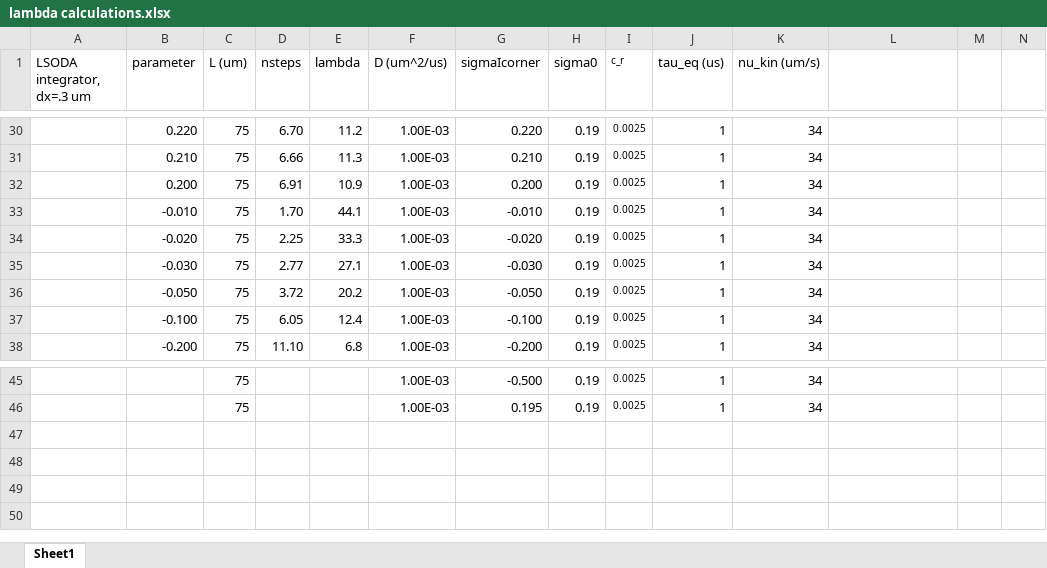
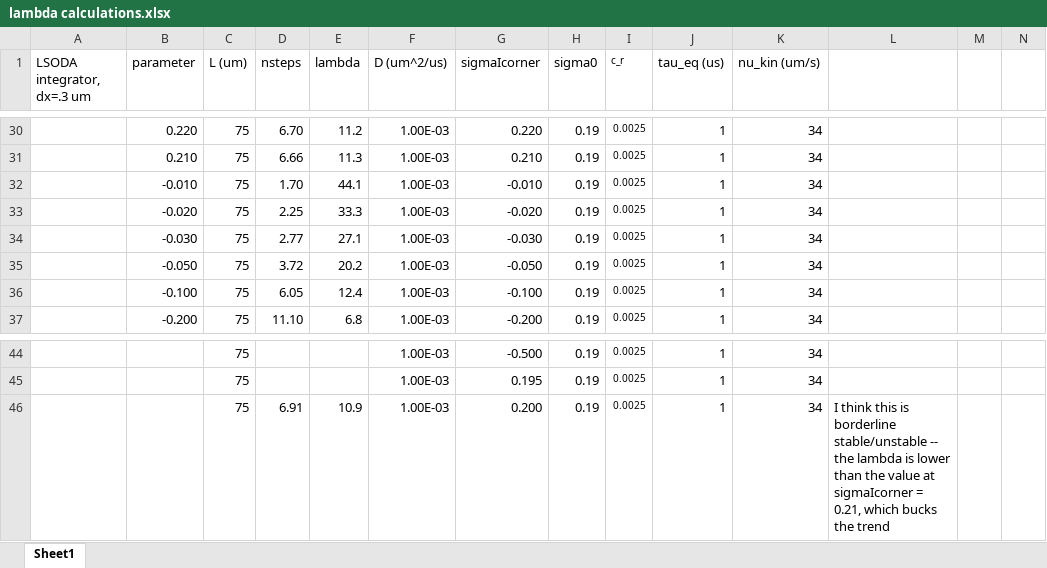
Before and after one commit to upschemistry/icecontinuum, an Excel workbook: nesh/lambda calculations.xlsx, sheet Sheet1, drawn as a sheet; only a part is shown, gaps mark what is left out; values as stored, in another font and other column widths than the file's, no borders; charts and pictures not drawn; removed rows and columns are numbered as before the commit, all else as after; rows hold the shown columns only; the diff names each change by its address in the sheet, - before the commit and + after, or states it on an @@ line.

```diff
--- a/nesh/lambda calculations.xlsx (sheet Sheet1)
+++ b/nesh/lambda calculations.xlsx (sheet Sheet1)
-row 32:  | 0.200 | 75 | 6.91 | 10.9 | 1.00E-03 | 0.200 | 0.19 | 0.0025 | 1 | 34
+row 46:  |  | 75 | 6.91 | 10.9 | 1.00E-03 | 0.200 | 0.19 | 0.0025 | 1 | 34 | I think this is borderline stable/unstable -- the lambda is lower than the value at sigmaIcorner = 0.21, which bucks the trend
```
Also changed, not shown: formulas that keep their value, charts or pictures, 6 other files.
